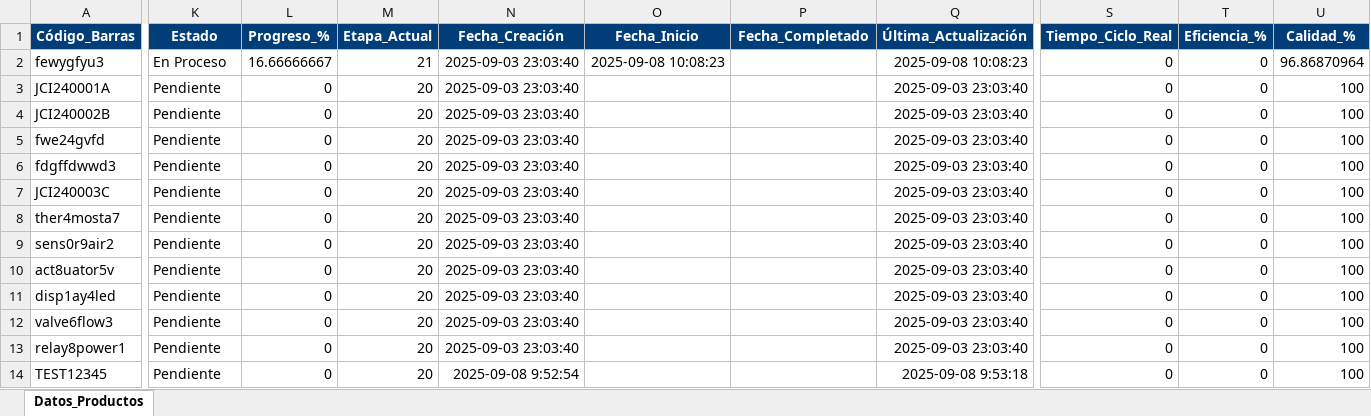
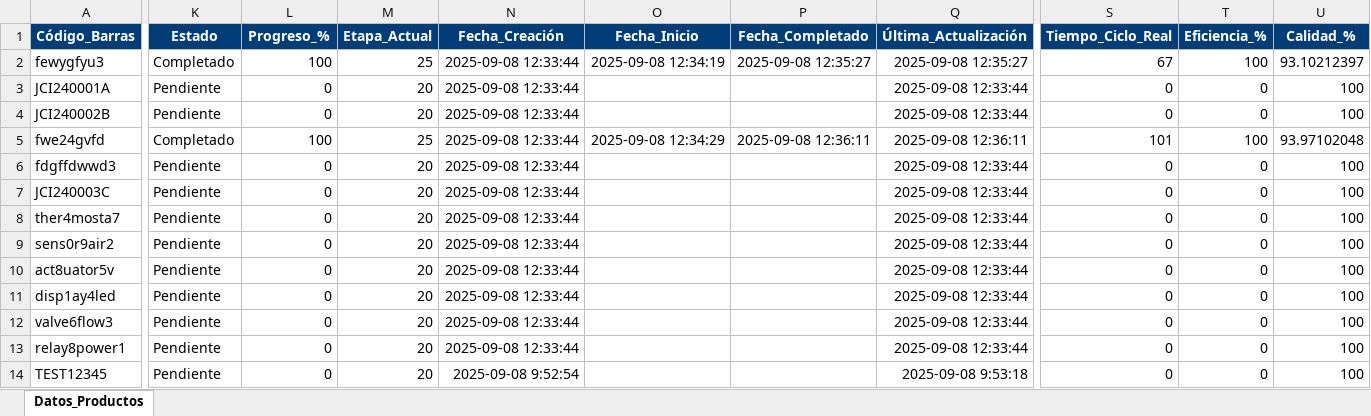
Before and after one commit to Tellez777/johnson_controls_prototype, an Excel workbook: data/excel/DATOS_JCI_PROYECTO.xlsx, sheet Datos_Productos, drawn as a sheet; only a part is shown, gaps mark what is left out; values as stored, in another font and other column widths than the file's, no borders; the diff names each change by its address in the sheet, - before the commit and + after, or states it on an @@ line.

```diff
--- a/data/excel/DATOS_JCI_PROYECTO.xlsx (sheet Datos_Productos)
+++ b/data/excel/DATOS_JCI_PROYECTO.xlsx (sheet Datos_Productos)
-K2 (Estado): En Proceso
+K2 (Estado): Completado
-L2 (Progreso_%): 16.66666667
+L2 (Progreso_%): 100
-M2 (Etapa_Actual): 21
+M2 (Etapa_Actual): 25
-N2:N13 (Fecha_Creación): 2025-09-03 23:03:40
+N2:N13 (Fecha_Creación): 2025-09-08 12:33:44
-O2 (Fecha_Inicio): 2025-09-08 10:08:23
+O2 (Fecha_Inicio): 2025-09-08 12:34:19
-P2 (Fecha_Completado): (empty)
+P2 (Fecha_Completado): 2025-09-08 12:35:27
-Q2 (Última_Actualización): 2025-09-08 10:08:23
+Q2 (Última_Actualización): 2025-09-08 12:35:27
-S2 (Tiempo_Ciclo_Real): 0
+S2 (Tiempo_Ciclo_Real): 67
-T2 (Eficiencia_%): 0
+T2 (Eficiencia_%): 100
-U2 (Calidad_%): 96.86870964
+U2 (Calidad_%): 93.10212397
-Q3:Q4 (Última_Actualización): 2025-09-03 23:03:40
+Q3:Q4 (Última_Actualización): 2025-09-08 12:33:44
-K5 (Estado): Pendiente
+K5 (Estado): Completado
-L5 (Progreso_%): 0
+L5 (Progreso_%): 100
-M5 (Etapa_Actual): 20
+M5 (Etapa_Actual): 25
-O5 (Fecha_Inicio): (empty)
+O5 (Fecha_Inicio): 2025-09-08 12:34:29
-P5 (Fecha_Completado): (empty)
+P5 (Fecha_Completado): 2025-09-08 12:36:11
-Q5 (Última_Actualización): 2025-09-03 23:03:40
+Q5 (Última_Actualización): 2025-09-08 12:36:11
-S5 (Tiempo_Ciclo_Real): 0
+S5 (Tiempo_Ciclo_Real): 101
-T5 (Eficiencia_%): 0
+T5 (Eficiencia_%): 100
-U5 (Calidad_%): 100
+U5 (Calidad_%): 93.97102048
-Q6:Q13 (Última_Actualización): 2025-09-03 23:03:40
+Q6:Q13 (Última_Actualización): 2025-09-08 12:33:44
```
Also changed, not shown: 12 other files.
